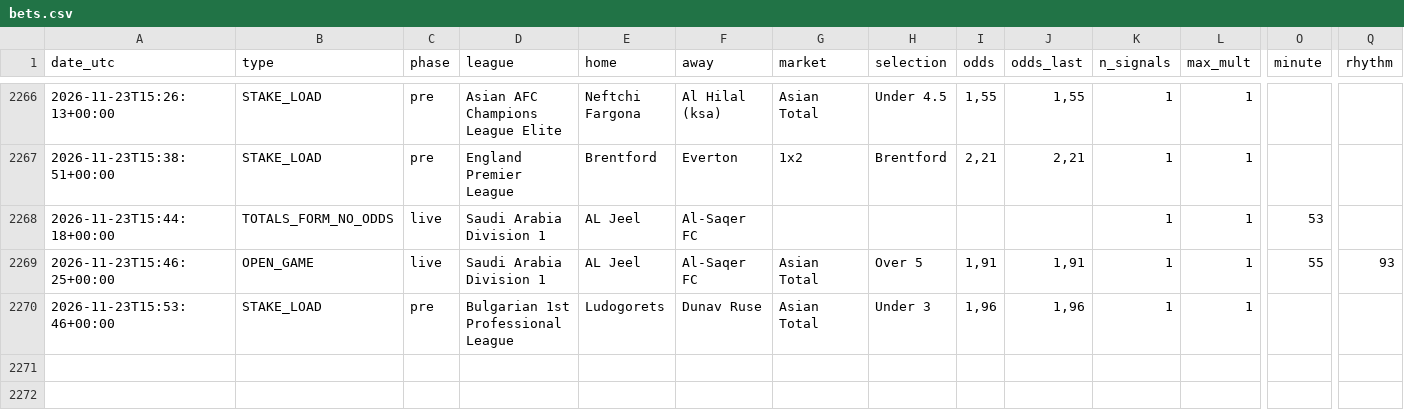
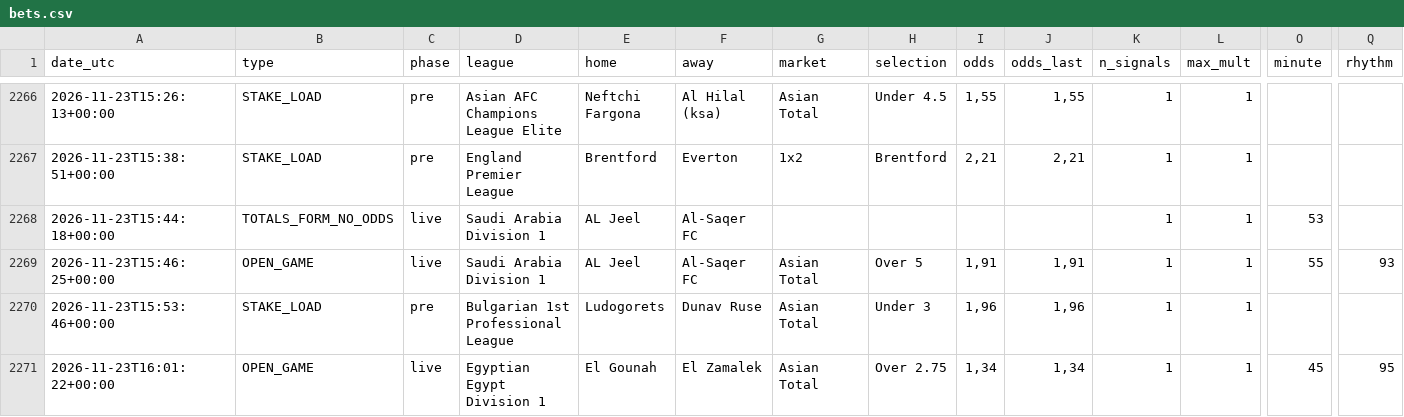
Before and after one commit to nunovinhas-creator/goal-roi, a CSV file: docs/bets.csv, drawn as a sheet; only a part is shown, gaps mark what is left out; rows hold the shown columns only; the diff names each change by its address in the sheet, - before the commit and + after, or states it on an @@ line.

```diff
--- a/docs/bets.csv
+++ b/docs/bets.csv
+row 2271: 2026-11-23T16:01:22+00:00 | OPEN_GAME | live | Egyptian Egypt Division 1 | El Gounah | El Zamalek | Asian Total | Over 2.75 | 1,34 | 1,34 | 1 | 1 | 45 | 95
```
Also changed, not shown: 5 other files.
